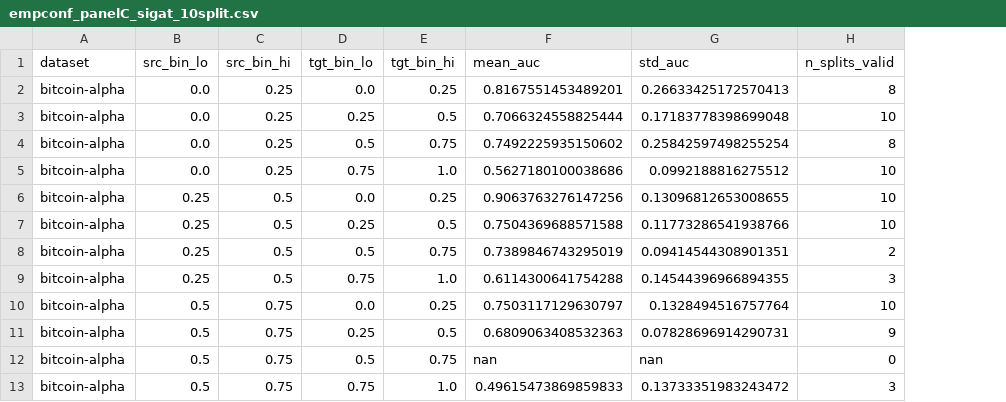
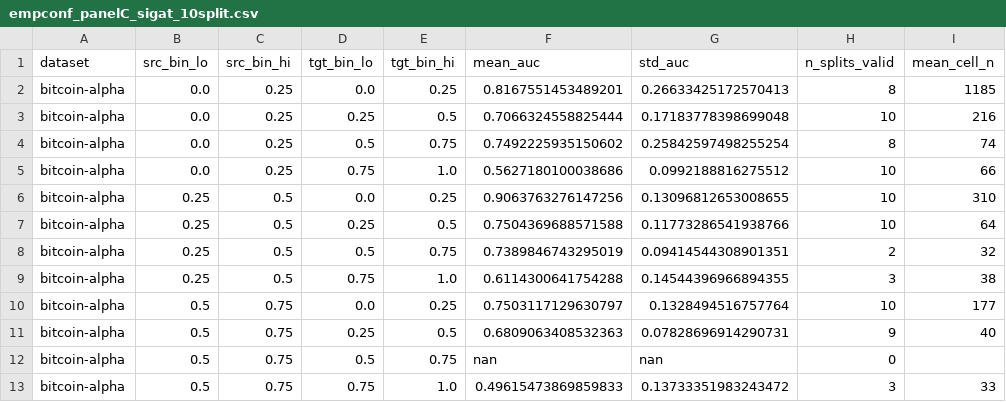
Before and after one commit to shilo-a7x/walk_to_paint, a CSV file: aaai2027/figure_data/empconf_panelC_sigat_10split.csv, drawn as a sheet; only a part is shown; the diff names each change by its address in the sheet, - before the commit and + after, or states it on an @@ line.

```diff
--- a/aaai2027/figure_data/empconf_panelC_sigat_10split.csv
+++ b/aaai2027/figure_data/empconf_panelC_sigat_10split.csv
+column I (mean_cell_n), rows 2-13: 1185 | 216 | 74 | 66 | 310 | 64 | 32 | 38 | 177 | 40 |  | 33
```
Also changed, not shown: aaai2027/figure_data/pewter_sigat_delta_heatmap.csv, 13 other files.
